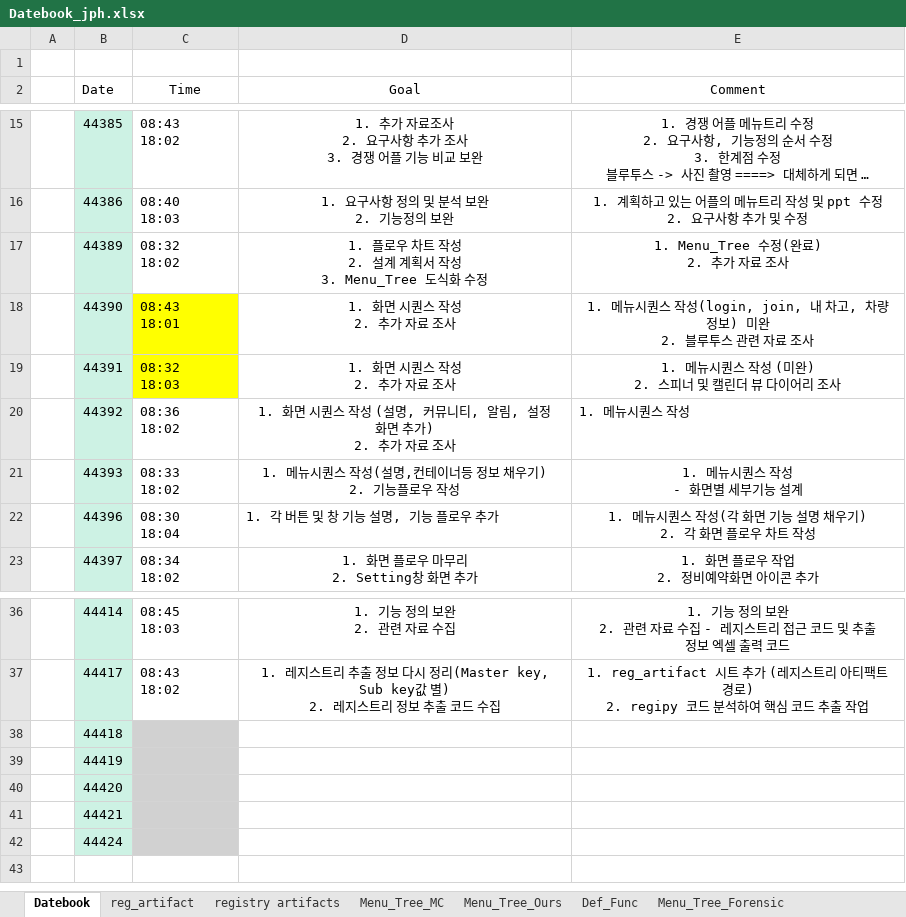
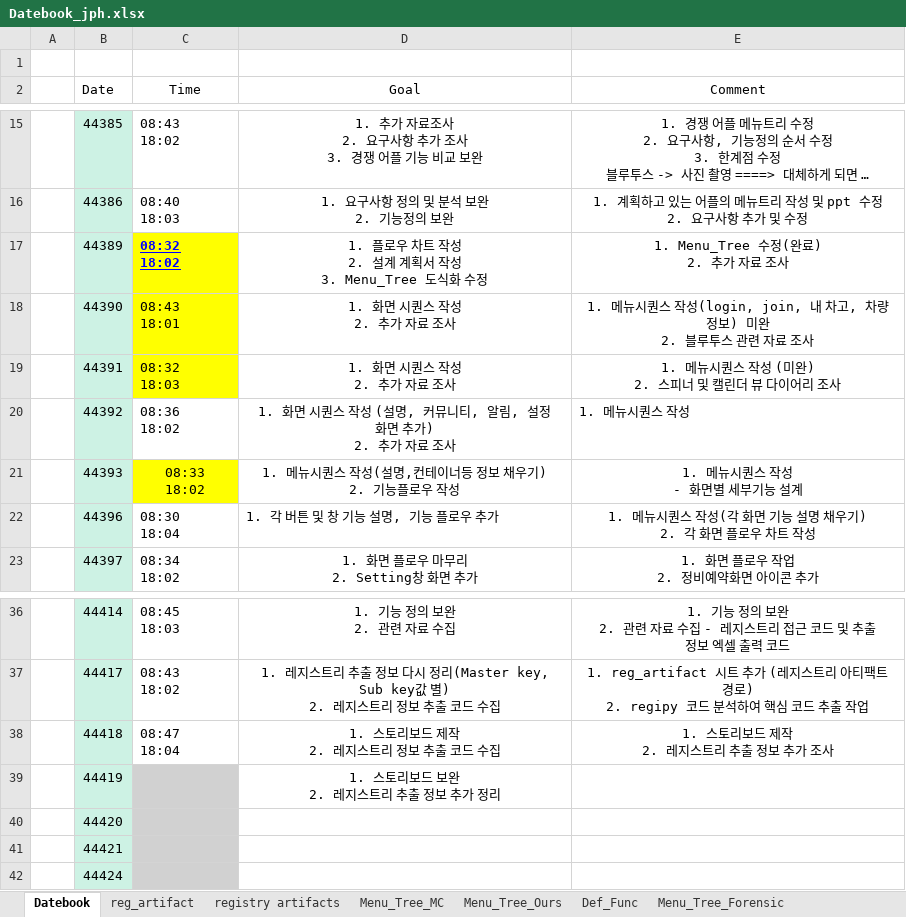
Before and after one commit to ChaeSung-Lee/DJ_InternShip, an Excel workbook: 2021_Summer/jp.hong/Datebook_jph.xlsx, sheet Datebook, drawn as a sheet; only a part is shown, gaps mark what is left out; long unchanged cells end in …; values as stored, in another font and other column widths than the file's, no borders; ↵ is a line break in a cell; the diff names each change by its address in the sheet, - before the commit and + after, or states it on an @@ line.

Commit message:
add 0810_comment, 0811_goal

```diff
--- a/2021_Summer/jp.hong/Datebook_jph.xlsx (sheet Datebook)
+++ b/2021_Summer/jp.hong/Datebook_jph.xlsx (sheet Datebook)
@@ C17 fill: none → #FFFF00, bold: off → on, underline: off → on, text colour: black → #0000FF @@
@@ C21 fill: none → #FFFF00, alignment: left → center @@
-C38 (Time): (empty)
+C38 (Time): 08:47 ↵ 18:04
-C38 fill: #D1D1D1
+C38 fill: none
-D38 (Goal): (empty)
+D38 (Goal): 1. 스토리보드 제작 ↵ 2. 레지스트리 정보 추출 코드 수집
-E38 (Comment): (empty)
+E38 (Comment): 1. 스토리보드 제작 ↵ 2. 레지스트리 추출 정보 추가 조사
-D39 (Goal): (empty)
+D39 (Goal): 1. 스토리보드 보완 ↵ 2. 레지스트리 추출 정보 추가 정리
```
Also changed, not shown: sheet Menu_Tree_Ours, sheet Def_Func, sheet reg_artifact, sheet registry artifacts.
